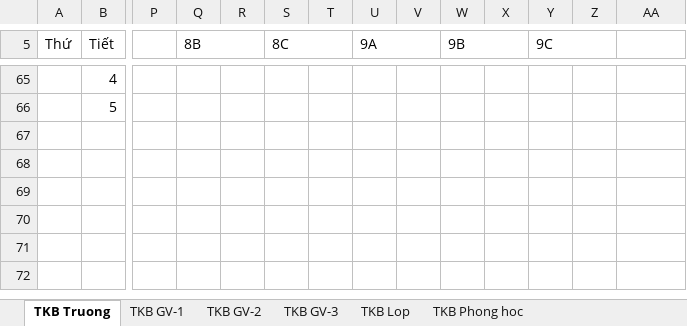
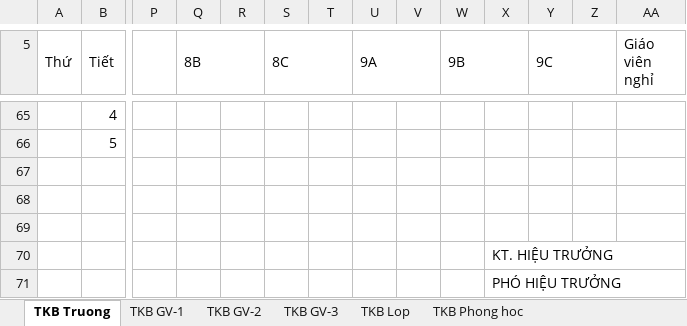
Before and after one commit to Kirito223/tkb, an Excel workbook: public/export/thoikhoabieu.xlsx, sheet TKB Truong, drawn as a sheet; only a part is shown, gaps mark what is left out; values as stored, in another font and other column widths than the file's, no cell formats; rows hold the shown columns only; the diff covers the shown part only; the diff names each change by its address in the sheet, - before the commit and + after, or states it on an @@ line.

Commit message:
xong xuat thoi khoa bieu truong

```diff
--- a/public/export/thoikhoabieu.xlsx (sheet TKB Truong)
+++ b/public/export/thoikhoabieu.xlsx (sheet TKB Truong)
-AA5: (empty)
+AA5: Giáo viên nghỉ
+AA5:AA6 merged
+row 67: (empty)
+row 68: (empty)
+row 69: (empty)
+row 70:  |  |  |  |  |  |  |  |  |  | KT. HIỆU TRƯỞNG
+row 71:  |  |  |  |  |  |  |  |  |  | PHÓ HIỆU TRƯỞNG
```
Also changed, not shown: 3 added rows, 3 removed rows, 1 edited cell and merged cells elsewhere in this sheet, cell formats, 6 other files.
